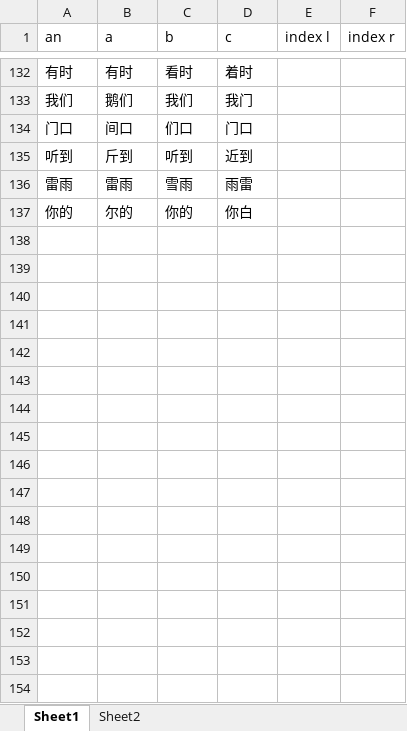
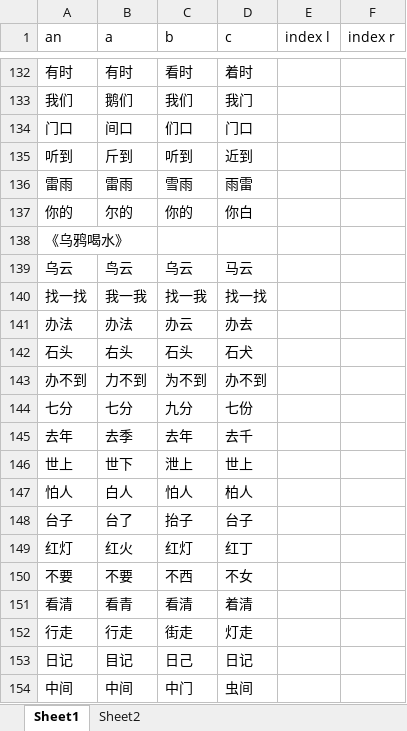
Before and after one commit to xiaowenwenlearning/love, an Excel workbook: content/table1.xlsx, sheet Sheet1, drawn as a sheet; only a part is shown, gaps mark what is left out; values as stored, in another font and other column widths than the file's, no borders; the diff names each change by its address in the sheet, - before the commit and + after, or states it on an @@ line.

Commit message:
Add files via upload

```diff
--- a/content/table1.xlsx (sheet Sheet1)
+++ b/content/table1.xlsx (sheet Sheet1)
+row 138: 《乌鸦喝水》
+row 139: 乌云 | 鸟云 | 乌云 | 马云
+row 140: 找一找 | 我一我 | 找一我 | 找一找
+row 141: 办法 | 办法 | 办云 | 办去
+row 142: 石头 | 右头 | 石头 | 石犬
+row 143: 办不到 | 力不到 | 为不到 | 办不到
+row 144: 七分 | 七分 | 九分 | 七份
+row 145: 去年 | 去季 | 去年 | 去千
+row 146: 世上 | 世下 | 泄上 | 世上
+row 147: 怕人 | 白人 | 怕人 | 柏人
+row 148: 台子 | 台了 | 抬子 | 台子
+row 149: 红灯 | 红火 | 红灯 | 红丁
+row 150: 不要 | 不要 | 不西 | 不女
+row 151: 看清 | 看青 | 看清 | 着清
+row 152: 行走 | 行走 | 街走 | 灯走
+row 153: 日记 | 目记 | 日己 | 日记
+row 154: 中间 | 中间 | 中门 | 虫间
```
